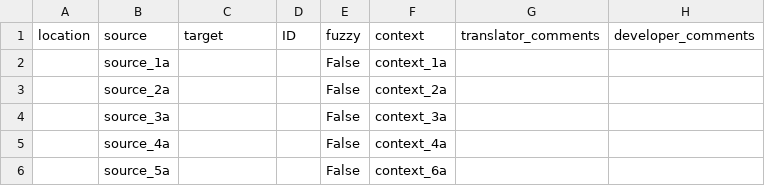
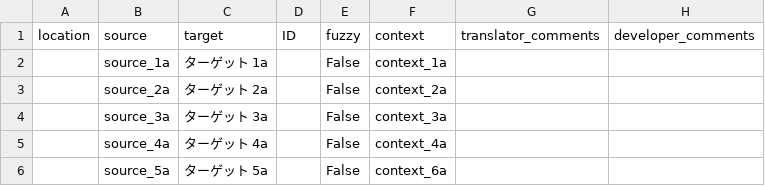
Before and after one commit to iypht/TestWeblate, a CSV file: test1/locales/ja.csv, drawn as a sheet.

Commit message:
chore(l10n): update Japanese translation
Translation: Test Project/test 1
Language: Japanese
Progress: 100.0% (5 of 5 strings)
Translate-URL: https://weblate.bitegg.co/projects/test-project/test-1/ja/

```diff
--- a/test1/locales/ja.csv
+++ b/test1/locales/ja.csv
@@ -1,6 +1,6 @@
 "location","source","target","ID","fuzzy","context","translator_comments","developer_comments"
-"","source_1a","","","False","context_1a","",""
-"","source_2a","","","False","context_2a","",""
-"","source_3a","","","False","context_3a","",""
-"","source_4a","","","False","context_4a","",""
-"","source_5a","","","False","context_6a","",""
+"","source_1a","ターゲット 1a","","False","context_1a","",""
+"","source_2a","ターゲット 2a","","False","context_2a","",""
+"","source_3a","ターゲット 3a","","False","context_3a","",""
+"","source_4a","ターゲット 4a","","False","context_4a","",""
+"","source_5a","ターゲット 5a","","False","context_6a","",""
```
